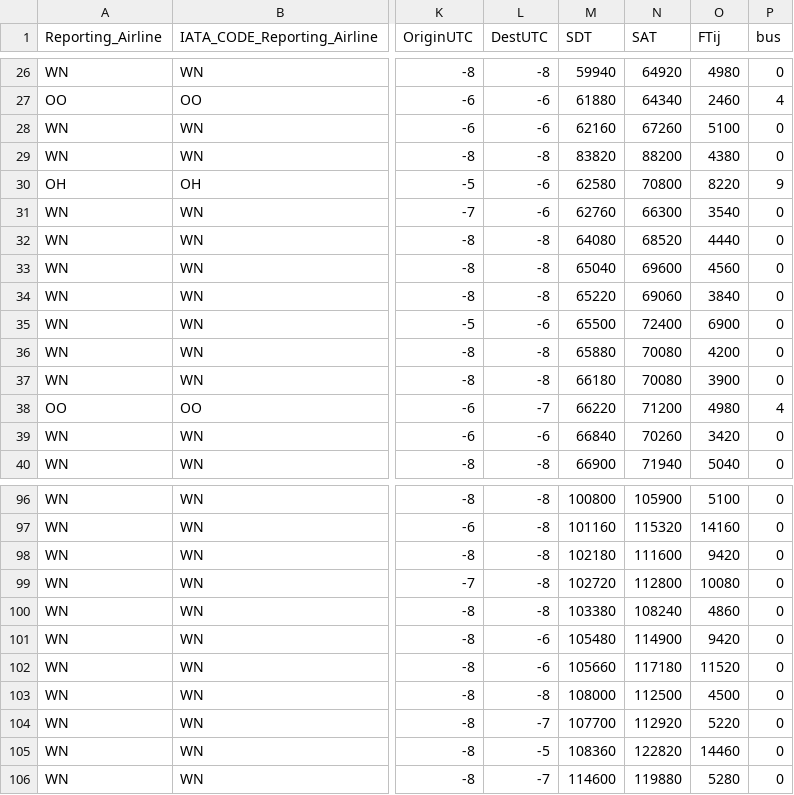
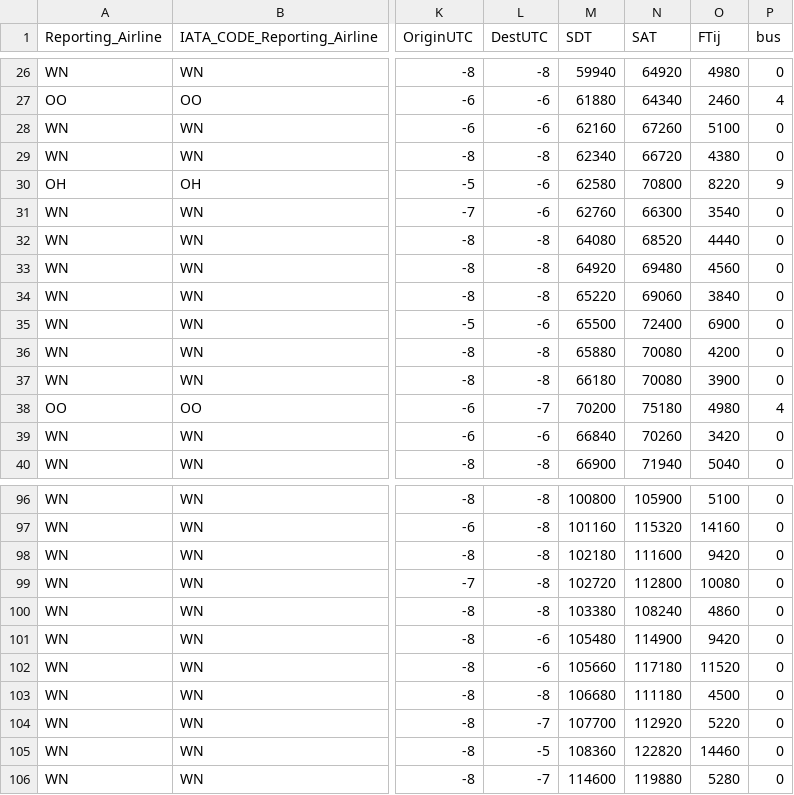
Before and after one commit to SonataSomnia/aircraft-timeline, a CSV file: aircraft-timeline-backend/data/data_calculated.csv (was aircraft-timeline-backend/data/data_modified.csv), drawn as a sheet; only a part is shown, gaps mark what is left out; the diff covers the shown part only; the diff names each change by its address in the sheet, - before the commit and + after, or states it on an @@ line.

```diff
--- a/aircraft-timeline-backend/data/data_modified.csv
+++ b/aircraft-timeline-backend/data/data_calculated.csv
-M29 (SDT): 83820
+M29 (SDT): 62340
-N29 (SAT): 88200
+N29 (SAT): 66720
-M33 (SDT): 65040
+M33 (SDT): 64920
-N33 (SAT): 69600
+N33 (SAT): 69480
-M38 (SDT): 66220
+M38 (SDT): 70200
-N38 (SAT): 71200
+N38 (SAT): 75180
-M103 (SDT): 108000
+M103 (SDT): 106680
-N103 (SAT): 112500
+N103 (SAT): 111180
```
Also changed, not shown: 18 edited cells elsewhere in this file.
